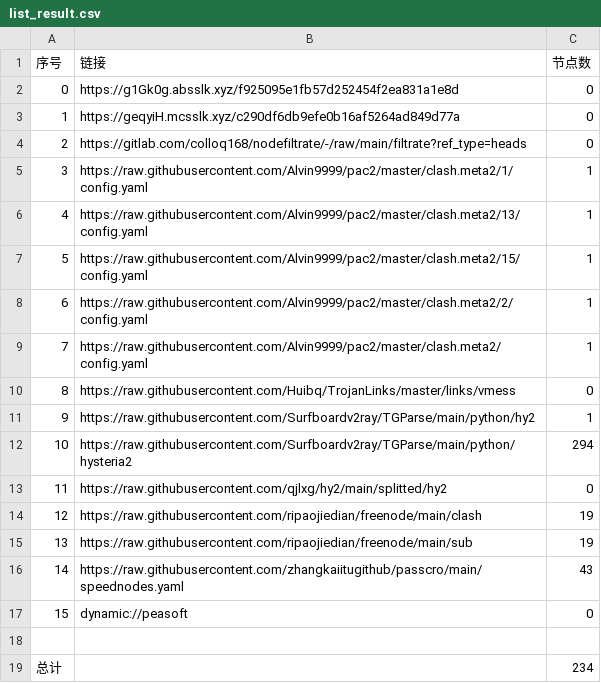
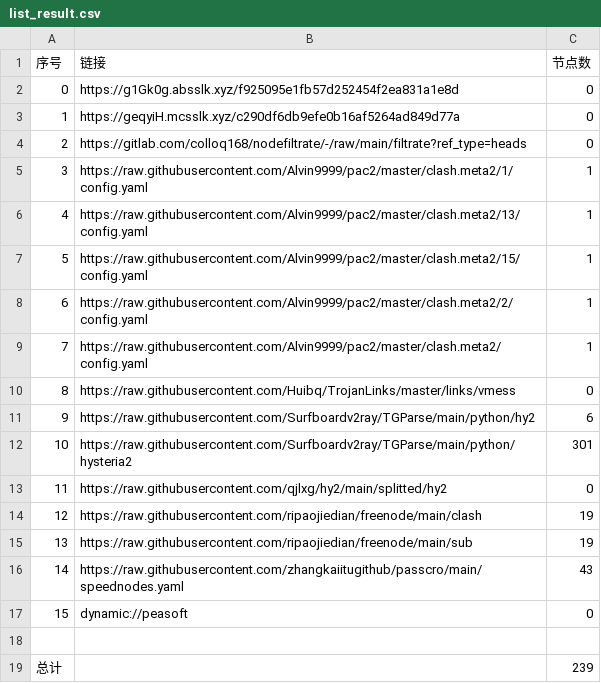
Before and after one commit to wnsnnnmwlls/AutoMergePublicNodes, a CSV file: list_result.csv, drawn as a sheet.

```diff
--- a/list_result.csv
+++ b/list_result.csv
@@ -10,4 +10,4 @@
 8,https://raw.githubusercontent.com/Huibq/TrojanLinks/master/links/vmess,0
-9,https://raw.githubusercontent.com/Surfboardv2ray/TGParse/main/python/hy2,1
-10,https://raw.githubusercontent.com/Surfboardv2ray/TGParse/main/python/hysteria2,294
+9,https://raw.githubusercontent.com/Surfboardv2ray/TGParse/main/python/hy2,6
+10,https://raw.githubusercontent.com/Surfboardv2ray/TGParse/main/python/hysteria2,301
 11,https://raw.githubusercontent.com/qjlxg/hy2/main/splitted/hy2,0
@@ -18,2 +18,2 @@
 
-总计,,234
+总计,,239
```
Also changed, not shown: 9 other files.
